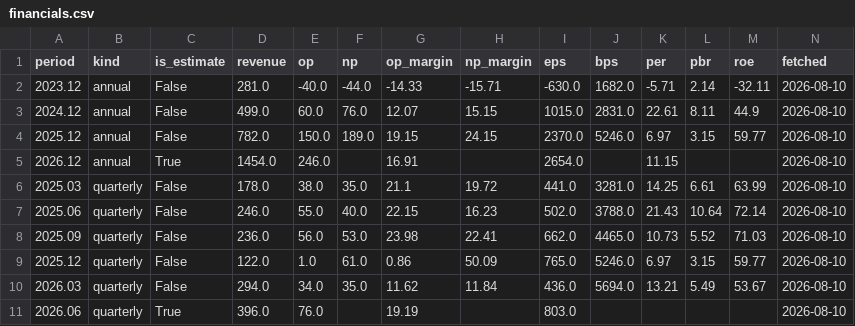
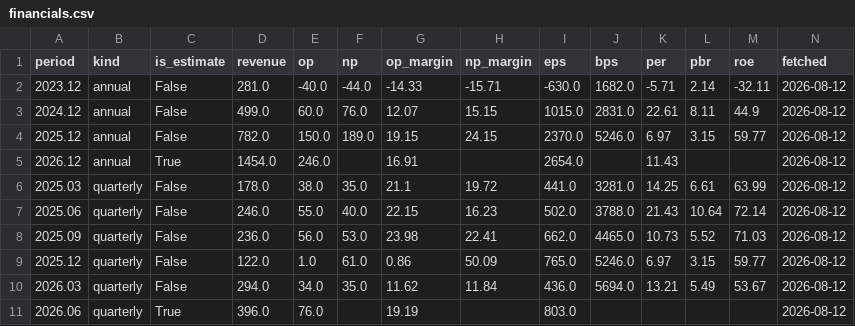
Before and after one commit to zzzz118118-lab/investment, a CSV file: jenik/data/financials.csv, drawn as a sheet.

```diff
--- a/jenik/data/financials.csv
+++ b/jenik/data/financials.csv
@@ -1,11 +1,11 @@
 period,kind,is_estimate,revenue,op,np,op_margin,np_margin,eps,bps,per,pbr,roe,fetched
-2023.12,annual,False,281.0,-40.0,-44.0,-14.33,-15.71,-630.0,1682.0,-5.71,2.14,-32.11,2026-08-10
-2024.12,annual,False,499.0,60.0,76.0,12.07,15.15,1015.0,2831.0,22.61,8.11,44.9,2026-08-10
-2025.12,annual,False,782.0,150.0,189.0,19.15,24.15,2370.0,5246.0,6.97,3.15,59.77,2026-08-10
-2026.12,annual,True,1454.0,246.0,,16.91,,2654.0,,11.15,,,2026-08-10
-2025.03,quarterly,False,178.0,38.0,35.0,21.1,19.72,441.0,3281.0,14.25,6.61,63.99,2026-08-10
-2025.06,quarterly,False,246.0,55.0,40.0,22.15,16.23,502.0,3788.0,21.43,10.64,72.14,2026-08-10
-2025.09,quarterly,False,236.0,56.0,53.0,23.98,22.41,662.0,4465.0,10.73,5.52,71.03,2026-08-10
-2025.12,quarterly,False,122.0,1.0,61.0,0.86,50.09,765.0,5246.0,6.97,3.15,59.77,2026-08-10
-2026.03,quarterly,False,294.0,34.0,35.0,11.62,11.84,436.0,5694.0,13.21,5.49,53.67,2026-08-10
-2026.06,quarterly,True,396.0,76.0,,19.19,,803.0,,,,,2026-08-10
+2023.12,annual,False,281.0,-40.0,-44.0,-14.33,-15.71,-630.0,1682.0,-5.71,2.14,-32.11,2026-08-12
+2024.12,annual,False,499.0,60.0,76.0,12.07,15.15,1015.0,2831.0,22.61,8.11,44.9,2026-08-12
+2025.12,annual,False,782.0,150.0,189.0,19.15,24.15,2370.0,5246.0,6.97,3.15,59.77,2026-08-12
+2026.12,annual,True,1454.0,246.0,,16.91,,2654.0,,11.43,,,2026-08-12
+2025.03,quarterly,False,178.0,38.0,35.0,21.1,19.72,441.0,3281.0,14.25,6.61,63.99,2026-08-12
+2025.06,quarterly,False,246.0,55.0,40.0,22.15,16.23,502.0,3788.0,21.43,10.64,72.14,2026-08-12
+2025.09,quarterly,False,236.0,56.0,53.0,23.98,22.41,662.0,4465.0,10.73,5.52,71.03,2026-08-12
+2025.12,quarterly,False,122.0,1.0,61.0,0.86,50.09,765.0,5246.0,6.97,3.15,59.77,2026-08-12
+2026.03,quarterly,False,294.0,34.0,35.0,11.62,11.84,436.0,5694.0,13.21,5.49,53.67,2026-08-12
+2026.06,quarterly,True,396.0,76.0,,19.19,,803.0,,,,,2026-08-12
```
Also changed, not shown: data/fx.csv, data/prices.csv, 1 other file.
